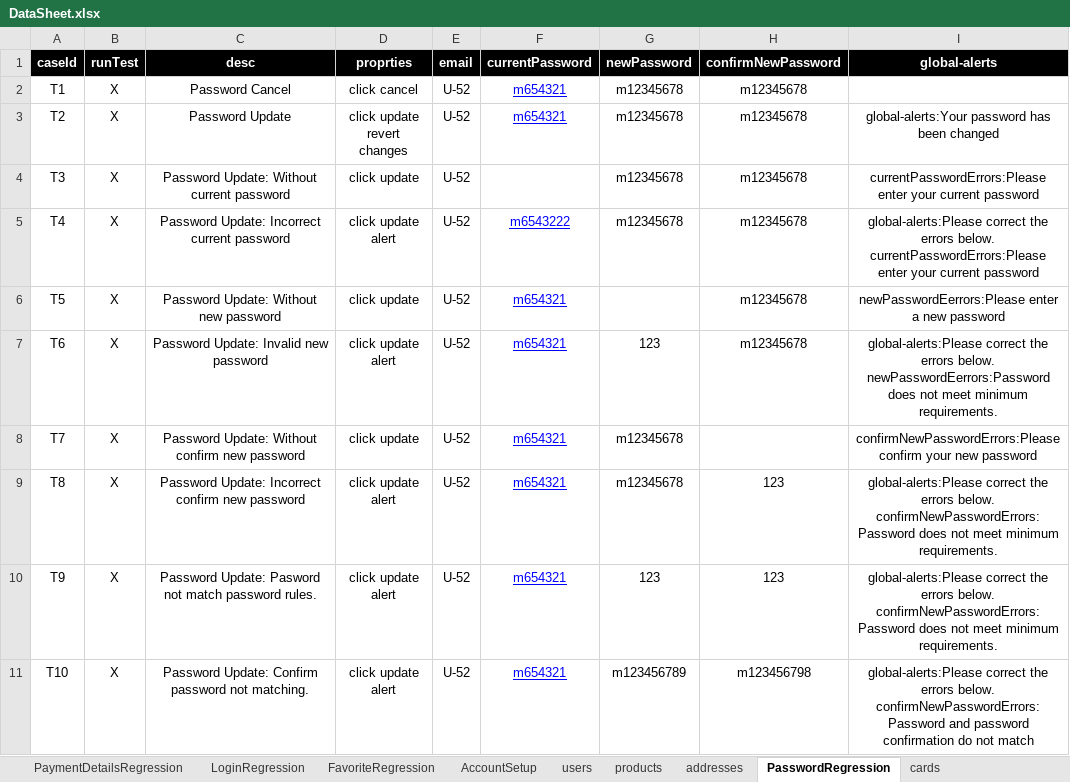
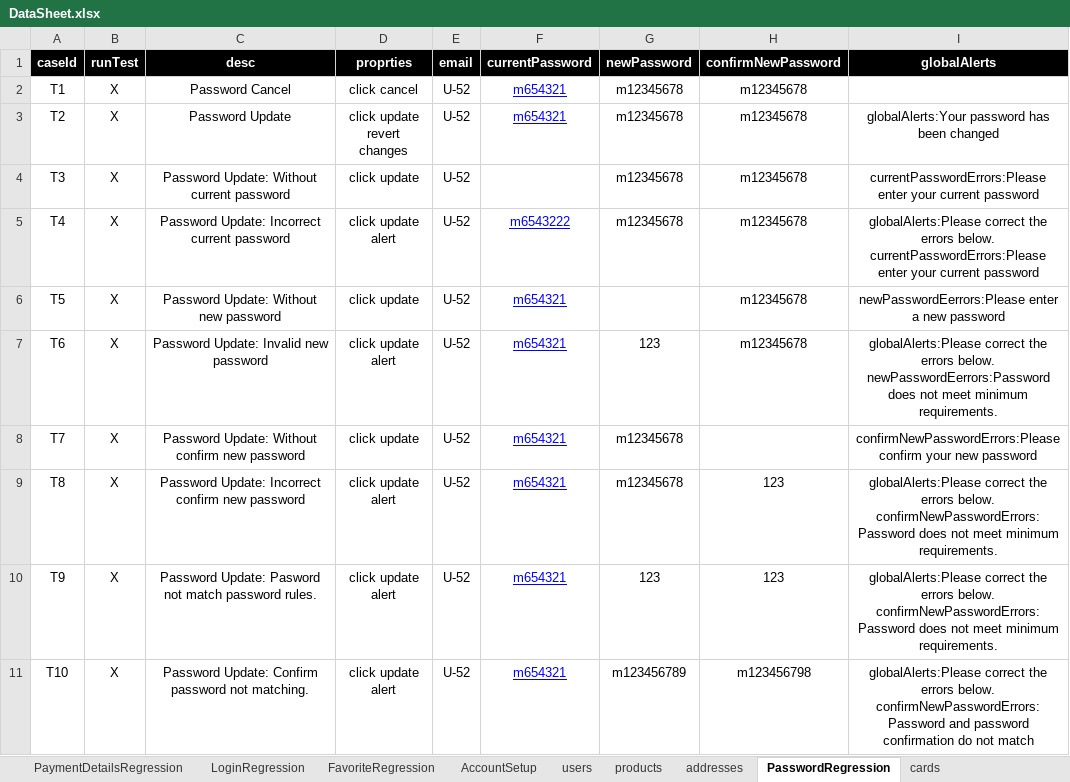
Before and after one commit to walahamad/CBISmoke, an Excel workbook: src/com/generic/config/DataSheet.xlsx, sheet PasswordRegression, drawn as a sheet; values as stored, in another font and other column widths than the file's, no borders; the diff names each change by its address in the sheet, - before the commit and + after, or states it on an @@ line.

Commit message:
Test for change password, done the requested changes

```diff
--- a/src/com/generic/config/DataSheet.xlsx (sheet PasswordRegression)
+++ b/src/com/generic/config/DataSheet.xlsx (sheet PasswordRegression)
-I1: global-alerts
+I1: globalAlerts
-I3 (globalAlerts): global-alerts:Your password has been changed
+I3 (globalAlerts): globalAlerts:Your password has been changed
-I5 (globalAlerts): global-alerts:Please correct the…
+I5 (globalAlerts): globalAlerts:Please correct the…
-I7 (globalAlerts): global-alerts:Please correct the…
+I7 (globalAlerts): globalAlerts:Please correct the…
-I9:I10 (globalAlerts): global-alerts:Please correct the…
+I9:I10 (globalAlerts): globalAlerts:Please correct the…
-I11 (globalAlerts): global-alerts:Please correct the…
+I11 (globalAlerts): globalAlerts:Please correct the…
```
Also changed, not shown: 3 other files.
